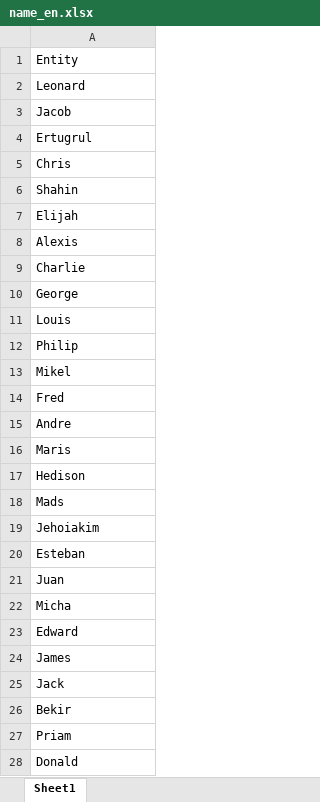
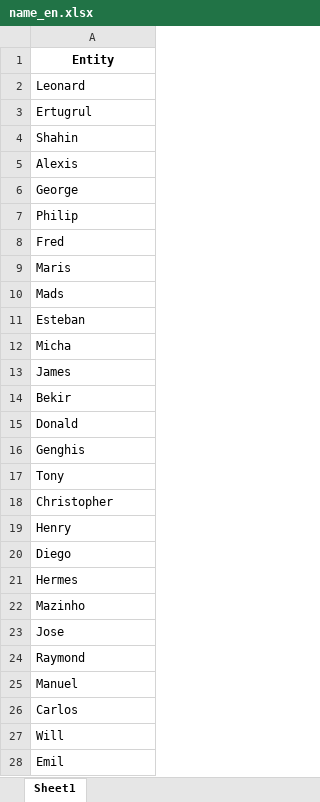
Before and after one commit to nevingeorge/Chinese-Cultural-Bias-In-LLMs, an Excel workbook: data/entities/en/name_en.xlsx, sheet Sheet1, drawn as a sheet; only a part is shown; the shorter side is filled out with more unchanged rows; values as stored, in another font and other column widths than the file's, no borders; charts and pictures not drawn; removed rows and columns are numbered as before the commit, all else as after; the diff covers the shown part only; the diff names each change by its address in the sheet, - before the commit and + after, or states it on an @@ line.

```diff
--- a/data/entities/en/name_en.xlsx (sheet Sheet1)
+++ b/data/entities/en/name_en.xlsx (sheet Sheet1)
@@ A1 bold: off → on, alignment: left → center @@
-row 3: Jacob
-row 5: Chris
-row 7: Elijah
-row 9: Charlie
-row 11: Louis
-row 13: Mikel
-row 15: Andre
-row 17: Hedison
-row 19: Jehoiakim
-row 21: Juan
-row 23: Edward
-row 25: Jack
-row 27: Priam
```
Also changed, not shown: 259 removed rows, 155 moved rows and 46 edited cells elsewhere in this sheet, charts or pictures, data/entities/en/location_en.xlsx, data/entities/en/religious_en.xlsx, 7 other files.
